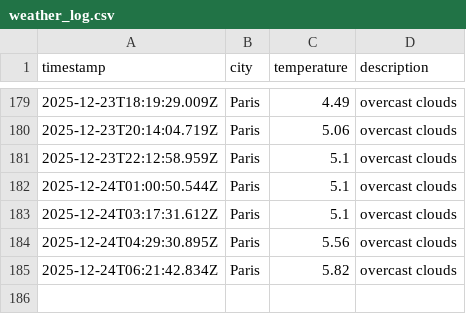
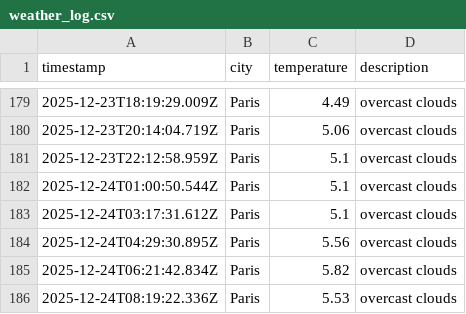
Before and after one commit to LeanneCodes/weather-ops, a CSV file: data/weather_log.csv, drawn as a sheet; only a part is shown, gaps mark what is left out.

```diff
--- a/data/weather_log.csv
+++ b/data/weather_log.csv
@@ -185 +185,2 @@ timestamp,city,temperature,description
 2025-12-24T06:21:42.834Z,Paris,5.82,overcast clouds
+2025-12-24T08:19:22.336Z,Paris,5.53,overcast clouds
```
Also changed, not shown: 1 other file.
